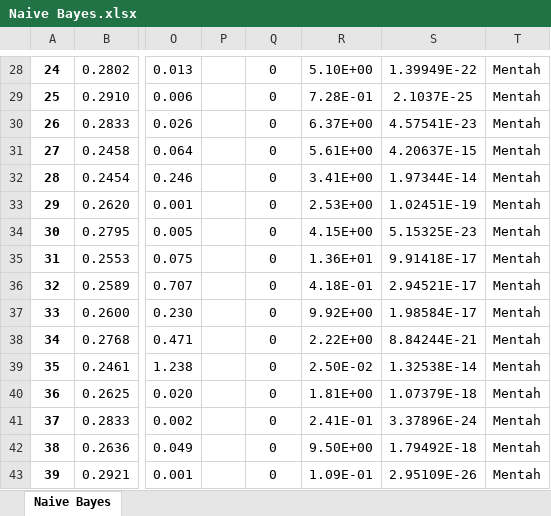
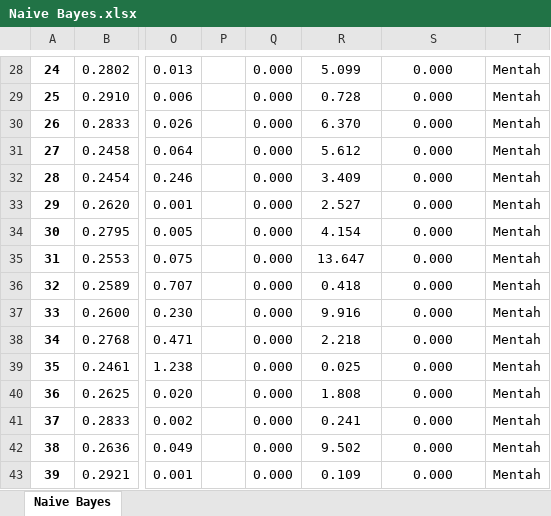
Before and after one commit to MohamadArdias/Projek-Smt-5, an Excel workbook: PCV x Siscer/Naive Bayes.xlsx, sheet Naive Bayes, drawn as a sheet; only a part is shown, gaps mark what is left out; values as stored, in another font and other column widths than the file's, no borders; charts and pictures not drawn; the diff covers the shown part only; the diff names each change by its address in the sheet, - before the commit and + after, or states it on an @@ line.

```diff
--- a/PCV x Siscer/Naive Bayes.xlsx (sheet Naive Bayes)
+++ b/PCV x Siscer/Naive Bayes.xlsx (sheet Naive Bayes)
-Q28:Q43: 0
+Q28:Q43: 0.000
-R28: 5.10E+00
+R28: 5.099
-S28: 1.39949E-22
+S28: 0.000
-R29: 7.28E-01
+R29: 0.728
-S29: 2.1037E-25
+S29: 0.000
-R30: 6.37E+00
+R30: 6.370
-S30: 4.57541E-23
+S30: 0.000
-R31: 5.61E+00
+R31: 5.612
-S31: 4.20637E-15
+S31: 0.000
-R32: 3.41E+00
+R32: 3.409
-S32: 1.97344E-14
+S32: 0.000
-R33: 2.53E+00
+R33: 2.527
-S33: 1.02451E-19
+S33: 0.000
-R34: 4.15E+00
+R34: 4.154
-S34: 5.15325E-23
+S34: 0.000
-R35: 1.36E+01
+R35: 13.647
-S35: 9.91418E-17
+S35: 0.000
-R36: 4.18E-01
+R36: 0.418
-S36: 2.94521E-17
+S36: 0.000
-R37: 9.92E+00
+R37: 9.916
-S37: 1.98584E-17
+S37: 0.000
-R38: 2.22E+00
+R38: 2.218
-S38: 8.84244E-21
+S38: 0.000
-R39: 2.50E-02
+R39: 0.025
-S39: 1.32538E-14
+S39: 0.000
-R40: 1.81E+00
+R40: 1.808
-S40: 1.07379E-18
+S40: 0.000
-R41: 2.41E-01
+R41: 0.241
-S41: 3.37896E-24
+S41: 0.000
-R42: 9.50E+00
+R42: 9.502
-S42: 1.79492E-18
+S42: 0.000
-R43: 1.09E-01
+R43: 0.109
-S43: 2.95109E-26
+S43: 0.000
```
Also changed, not shown: 224 edited cells elsewhere in this sheet, charts or pictures, 6 other files.
